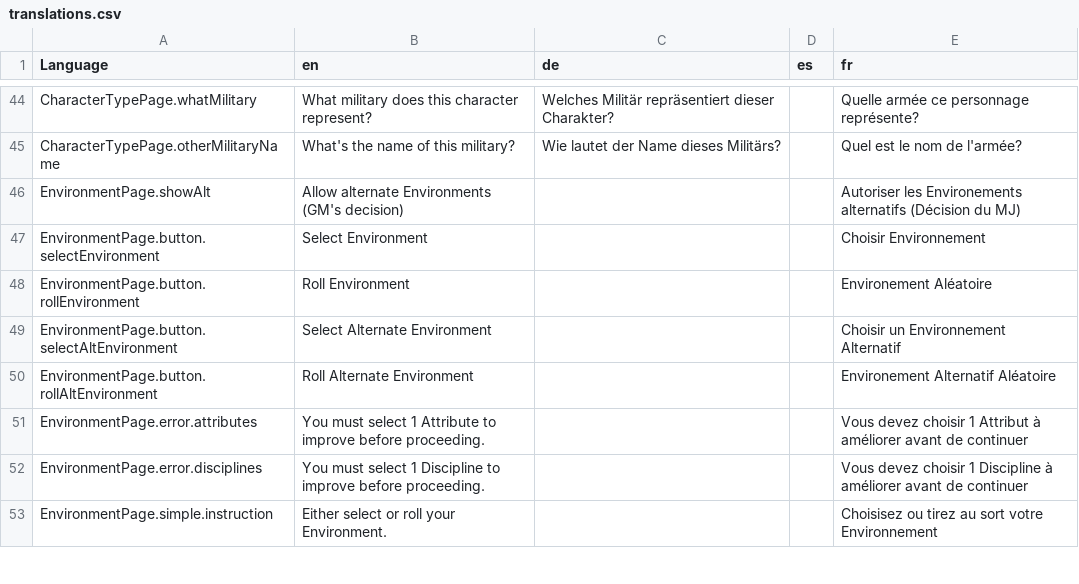
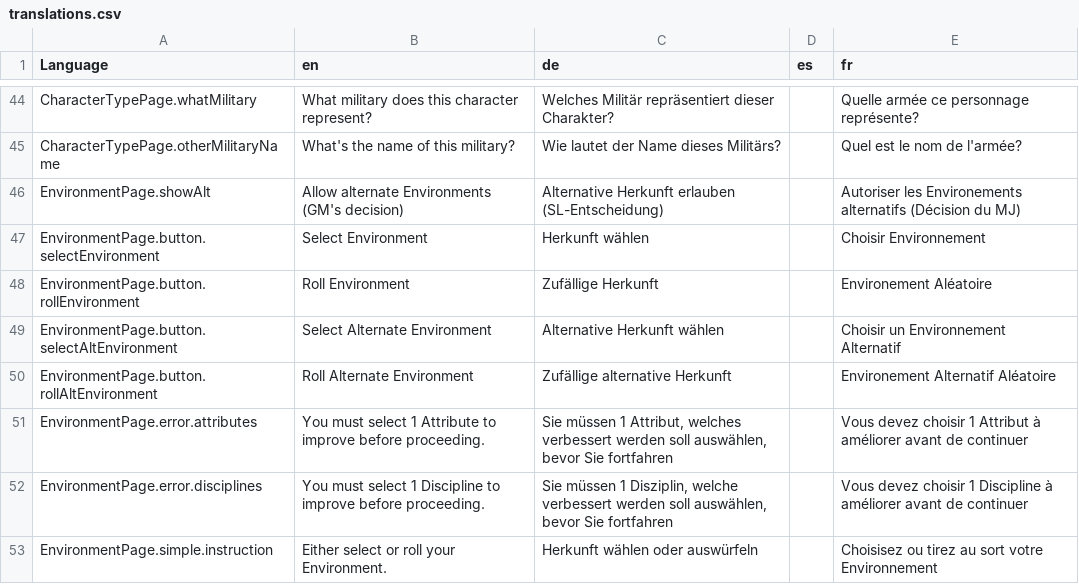
Before and after one commit to bcholmes/StarTrek2d20, a CSV file: translation/translations.csv, drawn as a sheet; only a part is shown, gaps mark what is left out; the diff covers the shown part only.

```diff
--- a/translation/translations.csv
+++ b/translation/translations.csv
@@ -45,9 +45,9 @@ CharacterTypePage.whatMilitary,What military does this character represent?,Welc
 CharacterTypePage.otherMilitaryName,What's the name of this military?,Wie lautet der Name dieses Militärs?,,Quel est le nom de l'armée?
-EnvironmentPage.showAlt,Allow alternate Environments (GM's decision),,,Autoriser les Environements alternatifs (Décision du MJ)
-EnvironmentPage.button.selectEnvironment,Select Environment,,,Choisir Environnement
-EnvironmentPage.button.rollEnvironment,Roll Environment,,,Environement Aléatoire
-EnvironmentPage.button.selectAltEnvironment,Select Alternate Environment,,,Choisir un Environnement Alternatif
-EnvironmentPage.button.rollAltEnvironment,Roll Alternate Environment,,,Environement Alternatif Aléatoire
-EnvironmentPage.error.attributes,You must select 1 Attribute to improve before proceeding.,,,Vous devez choisir 1 Attribut à améliorer avant de continuer
-EnvironmentPage.error.disciplines,You must select 1 Discipline to improve before proceeding.,,,Vous devez choisir 1 Discipline à améliorer avant de continuer
-EnvironmentPage.simple.instruction,Either select or roll your Environment.,,,Choisisez ou tirez au sort votre Environnement
+EnvironmentPage.showAlt,Allow alternate Environments (GM's decision),Alternative Herkunft erlauben (SL-Entscheidung),,Autoriser les Environements alternatifs (Décision du MJ)
+EnvironmentPage.button.selectEnvironment,Select Environment,Herkunft wählen,,Choisir Environnement
+EnvironmentPage.button.rollEnvironment,Roll Environment,Zufällige Herkunft,,Environement Aléatoire
+EnvironmentPage.button.selectAltEnvironment,Select Alternate Environment,Alternative Herkunft wählen,,Choisir un Environnement Alternatif
+EnvironmentPage.button.rollAltEnvironment,Roll Alternate Environment,Zufällige alternative Herkunft,,Environement Alternatif Aléatoire
+EnvironmentPage.error.attributes,You must select 1 Attribute to improve before proceeding.,"Sie müssen 1 Attribut, welches verbessert werden soll auswählen, bevor Sie fortfahren",,Vous devez choisir 1 Attribut à améliorer avant de continuer
+EnvironmentPage.error.disciplines,You must select 1 Discipline to improve before proceeding.,"Sie müssen 1 Disziplin, welche verbessert werden soll auswählen, bevor Sie fortfahren",,Vous devez choisir 1 Discipline à améliorer avant de continuer
+EnvironmentPage.simple.instruction,Either select or roll your Environment.,Herkunft wählen oder auswürfeln,,Choisisez ou tirez au sort votre Environnement
```
Also changed, not shown: 31 edited cells elsewhere in this file, 13 other files.
